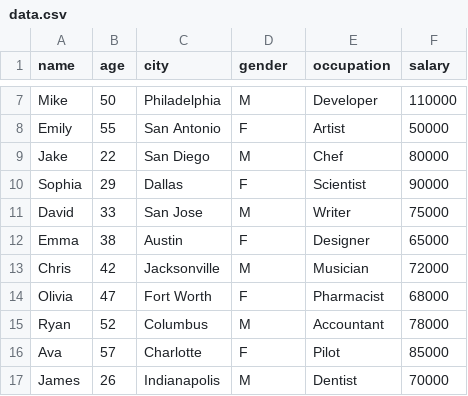
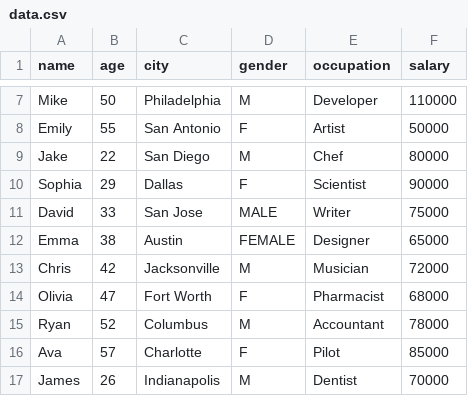
Before and after one commit to savindaJ/Lern-Python, a CSV file: noteBooks/data.csv, drawn as a sheet; only a part is shown, gaps mark what is left out.

Commit message:
update gender representation in data.csv and enhance day4 notebook with improved DataFrame display

```diff
--- a/noteBooks/data.csv
+++ b/noteBooks/data.csv
@@ -10,4 +10,4 @@ Jake,22,San Diego,M,Chef,80000
 Sophia,29,Dallas,F,Scientist,90000
-David,33,San Jose,M,Writer,75000
-Emma,38,Austin,F,Designer,65000
+David,33,San Jose,MALE,Writer,75000
+Emma,38,Austin,FEMALE,Designer,65000
 Chris,42,Jacksonville,M,Musician,72000
```
Also changed, not shown: 1 other file.
